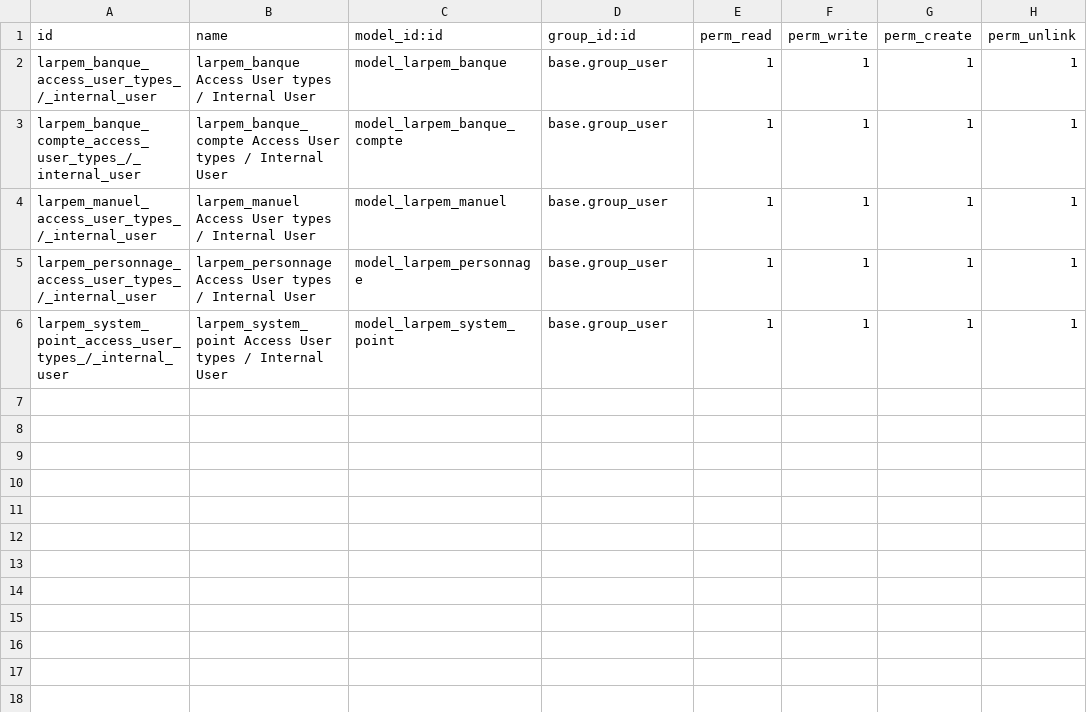
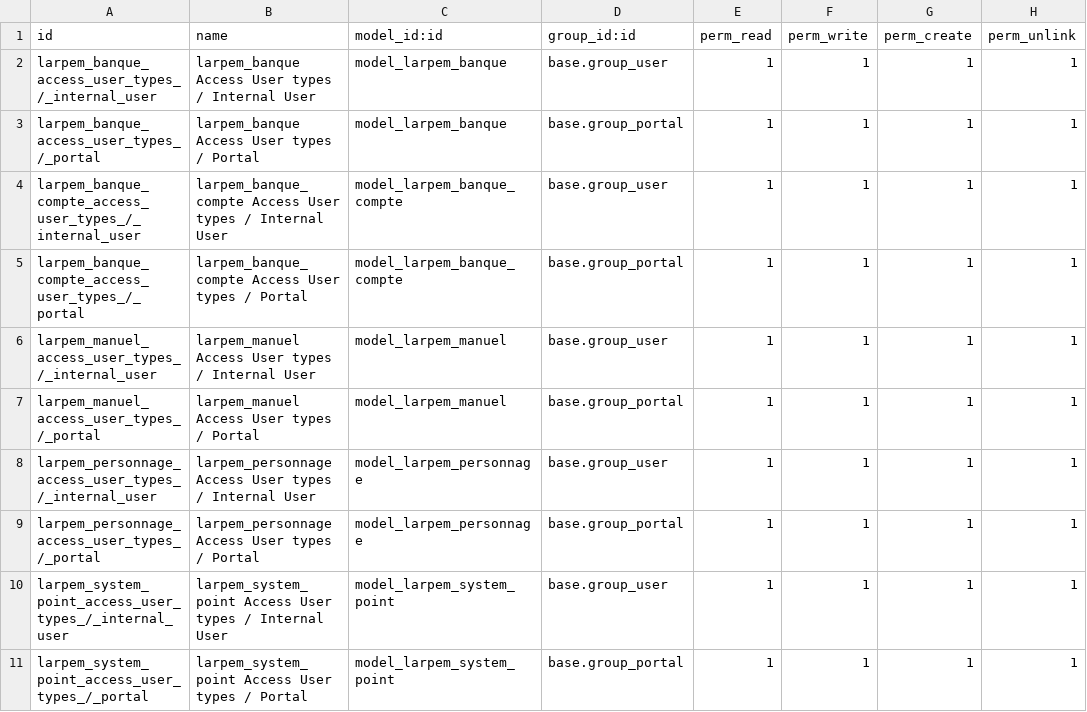
Before and after one commit to larpem/erplibre_larpem_addons, a CSV file: larpem/security/ir.model.access.csv, drawn as a sheet.

Commit message:
[ADD] larpem: portal gestion personnage

```diff
--- a/larpem/security/ir.model.access.csv
+++ b/larpem/security/ir.model.access.csv
@@ -2,5 +2,10 @@ id,name,model_id:id,group_id:id,perm_read,perm_write,perm_create,perm_unlink
 larpem_banque_access_user_types_/_internal_user,larpem_banque Access User types / Internal User,model_larpem_banque,base.group_user,1,1,1,1
+larpem_banque_access_user_types_/_portal,larpem_banque Access User types / Portal,model_larpem_banque,base.group_portal,1,1,1,1
 larpem_banque_compte_access_user_types_/_internal_user,larpem_banque_compte Access User types / Internal User,model_larpem_banque_compte,base.group_user,1,1,1,1
+larpem_banque_compte_access_user_types_/_portal,larpem_banque_compte Access User types / Portal,model_larpem_banque_compte,base.group_portal,1,1,1,1
 larpem_manuel_access_user_types_/_internal_user,larpem_manuel Access User types / Internal User,model_larpem_manuel,base.group_user,1,1,1,1
+larpem_manuel_access_user_types_/_portal,larpem_manuel Access User types / Portal,model_larpem_manuel,base.group_portal,1,1,1,1
 larpem_personnage_access_user_types_/_internal_user,larpem_personnage Access User types / Internal User,model_larpem_personnage,base.group_user,1,1,1,1
+larpem_personnage_access_user_types_/_portal,larpem_personnage Access User types / Portal,model_larpem_personnage,base.group_portal,1,1,1,1
 larpem_system_point_access_user_types_/_internal_user,larpem_system_point Access User types / Internal User,model_larpem_system_point,base.group_user,1,1,1,1
+larpem_system_point_access_user_types_/_portal,larpem_system_point Access User types / Portal,model_larpem_system_point,base.group_portal,1,1,1,1
```
Also changed, not shown: 13 other files.
